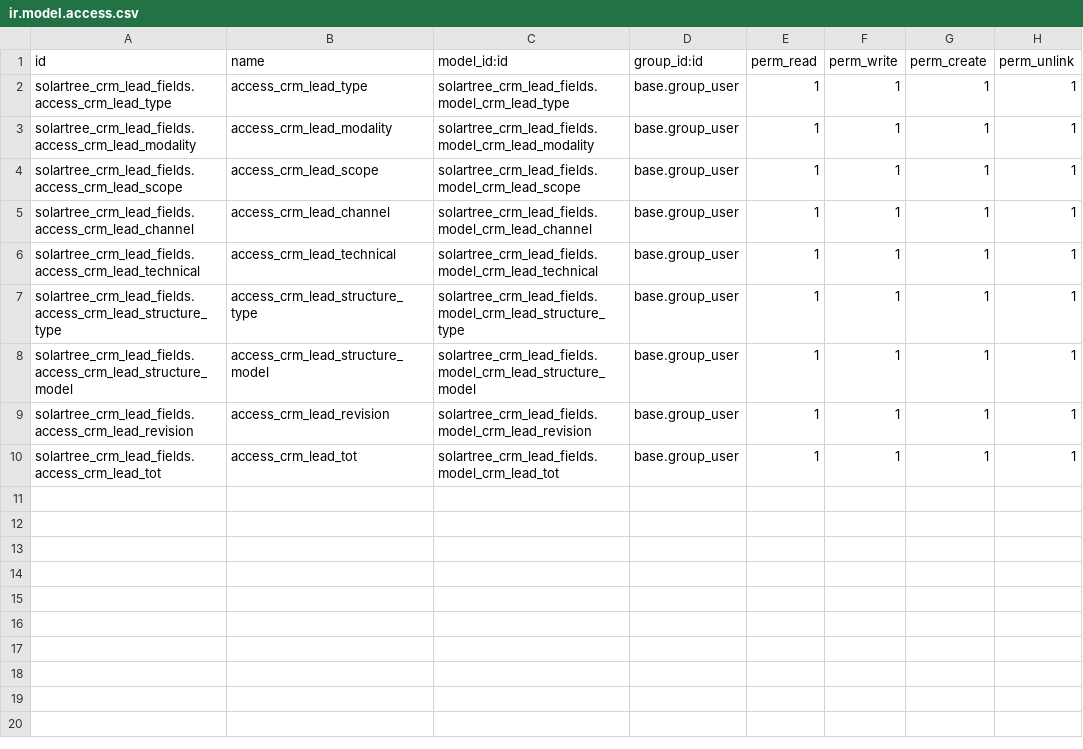
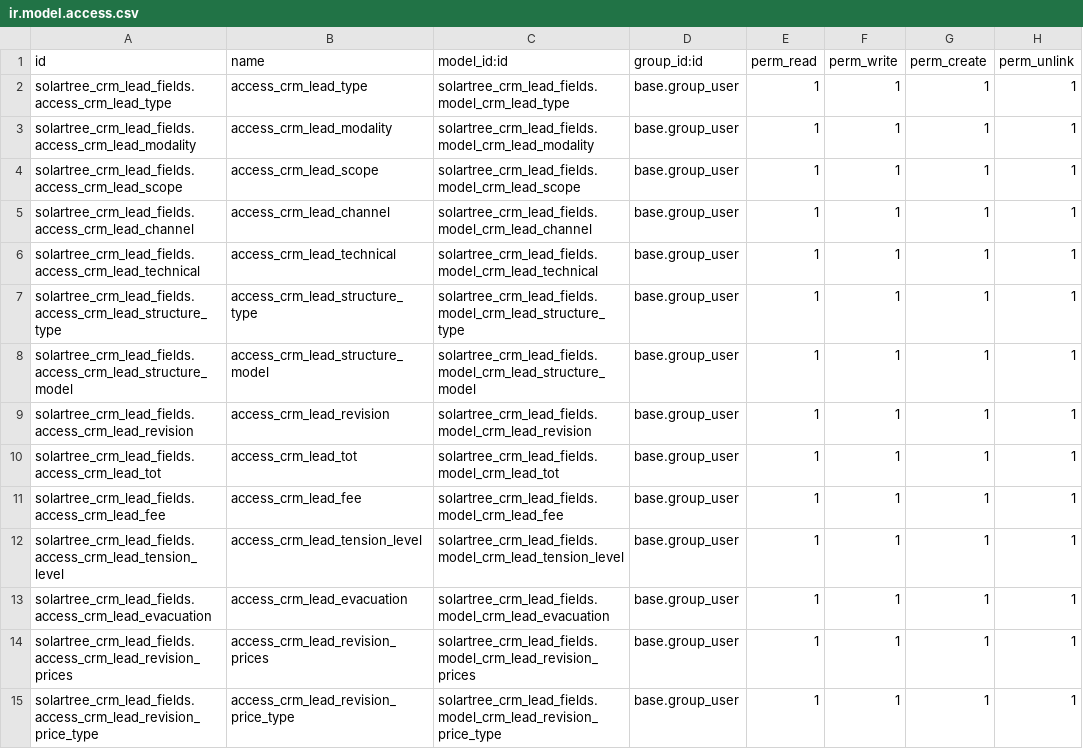
Before and after one commit to xtendoo-corporation/custom-solartree, a CSV file: solartree_crm_lead_fields/security/ir.model.access.csv, drawn as a sheet.

```diff
--- a/solartree_crm_lead_fields/security/ir.model.access.csv
+++ b/solartree_crm_lead_fields/security/ir.model.access.csv
@@ -10 +10,6 @@ solartree_crm_lead_fields.access_crm_lead_revision,access_crm_lead_revision,sola
 solartree_crm_lead_fields.access_crm_lead_tot,access_crm_lead_tot,solartree_crm_lead_fields.model_crm_lead_tot,base.group_user,1,1,1,1
+solartree_crm_lead_fields.access_crm_lead_fee,access_crm_lead_fee,solartree_crm_lead_fields.model_crm_lead_fee,base.group_user,1,1,1,1
+solartree_crm_lead_fields.access_crm_lead_tension_level,access_crm_lead_tension_level,solartree_crm_lead_fields.model_crm_lead_tension_level,base.group_user,1,1,1,1
+solartree_crm_lead_fields.access_crm_lead_evacuation,access_crm_lead_evacuation,solartree_crm_lead_fields.model_crm_lead_evacuation,base.group_user,1,1,1,1
+solartree_crm_lead_fields.access_crm_lead_revision_prices,access_crm_lead_revision_prices,solartree_crm_lead_fields.model_crm_lead_revision_prices,base.group_user,1,1,1,1
+solartree_crm_lead_fields.access_crm_lead_revision_price_type,access_crm_lead_revision_price_type,solartree_crm_lead_fields.model_crm_lead_revision_price_type,base.group_user,1,1,1,1
```
Also changed, not shown: 13 other files.
